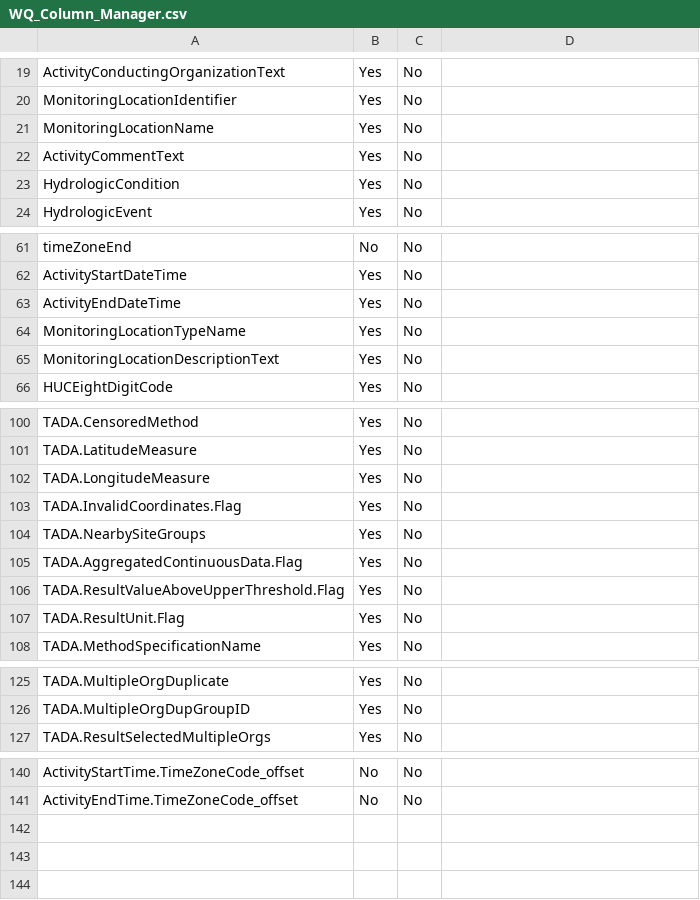
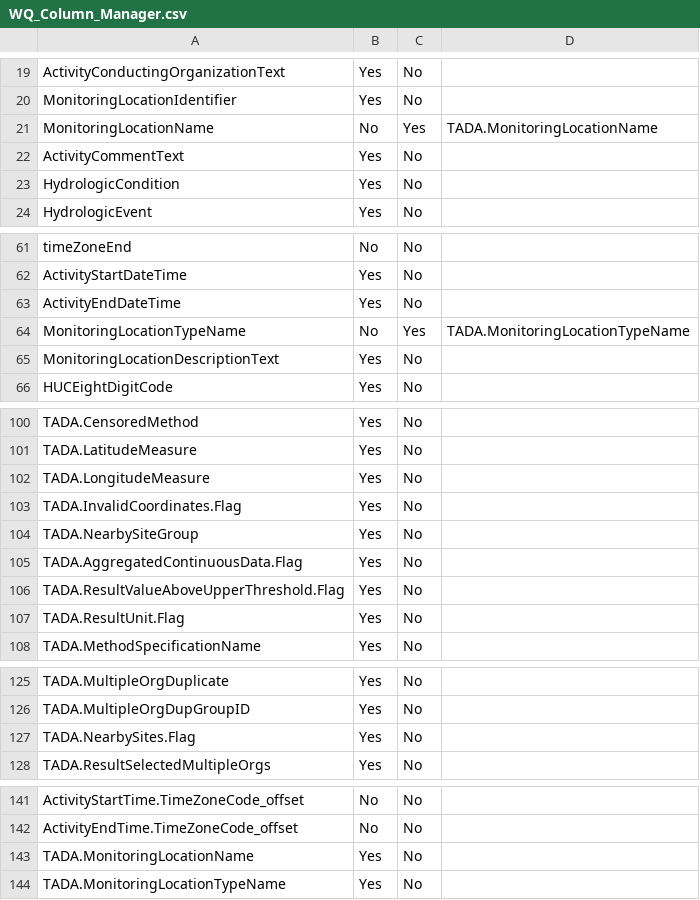
Before and after one commit to petjen25/Alaska_IR_Automation, a CSV file: Data/data_processing/WQ_Column_Manager.csv, drawn as a sheet; only a part is shown, gaps mark what is left out.

Commit message:
Updated with new TADA columns

```diff
--- a/Data/data_processing/WQ_Column_Manager.csv
+++ b/Data/data_processing/WQ_Column_Manager.csv
@@ -20,3 +20,3 @@ ActivityConductingOrganizationText,Yes,No,
 MonitoringLocationIdentifier,Yes,No,
-MonitoringLocationName,Yes,No,
+MonitoringLocationName,No,Yes,TADA.MonitoringLocationName
 ActivityCommentText,Yes,No,
@@ -63,3 +63,3 @@ ActivityStartDateTime,Yes,No,
 ActivityEndDateTime,Yes,No,
-MonitoringLocationTypeName,Yes,No,
+MonitoringLocationTypeName,No,Yes,TADA.MonitoringLocationTypeName
 MonitoringLocationDescriptionText,Yes,No,
@@ -103,3 +103,3 @@ TADA.LongitudeMeasure,Yes,No,
 TADA.InvalidCoordinates.Flag,Yes,No,
-TADA.NearbySiteGroups,Yes,No,
+TADA.NearbySiteGroup,Yes,No,
 TADA.AggregatedContinuousData.Flag,Yes,No,
@@ -126,2 +126,3 @@ TADA.MultipleOrgDuplicate,Yes,No,
 TADA.MultipleOrgDupGroupID,Yes,No,
+TADA.NearbySites.Flag,Yes,No,
 TADA.ResultSelectedMultipleOrgs,Yes,No,
@@ -141 +142,3 @@ ActivityStartTime.TimeZoneCode_offset,No,No,
 ActivityEndTime.TimeZoneCode_offset,No,No,
+TADA.MonitoringLocationName,Yes,No,
+TADA.MonitoringLocationTypeName,Yes,No,
```
